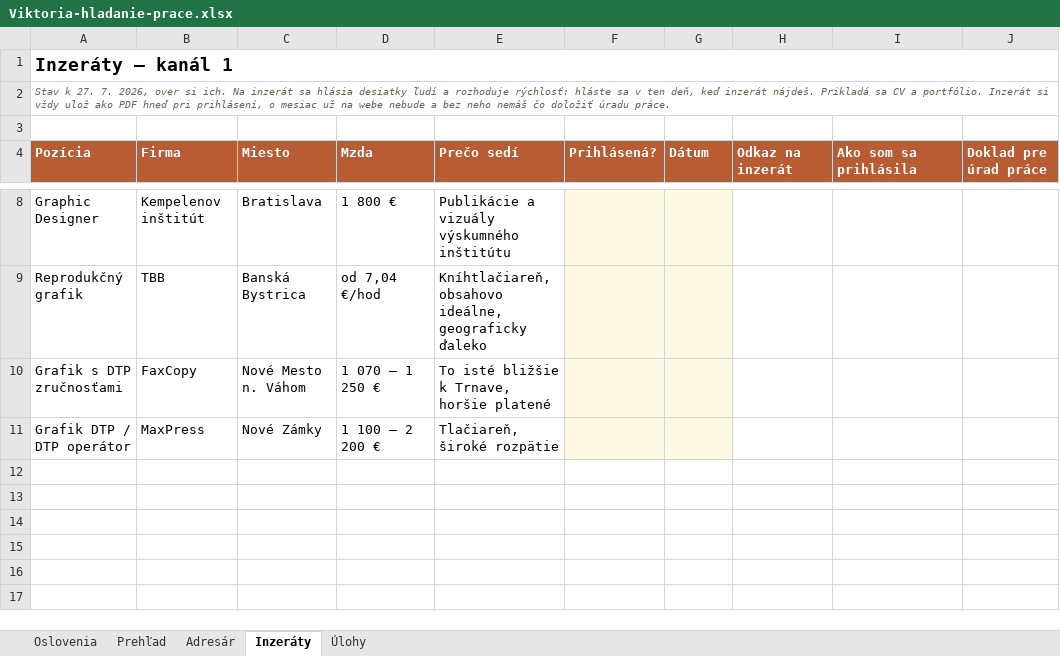
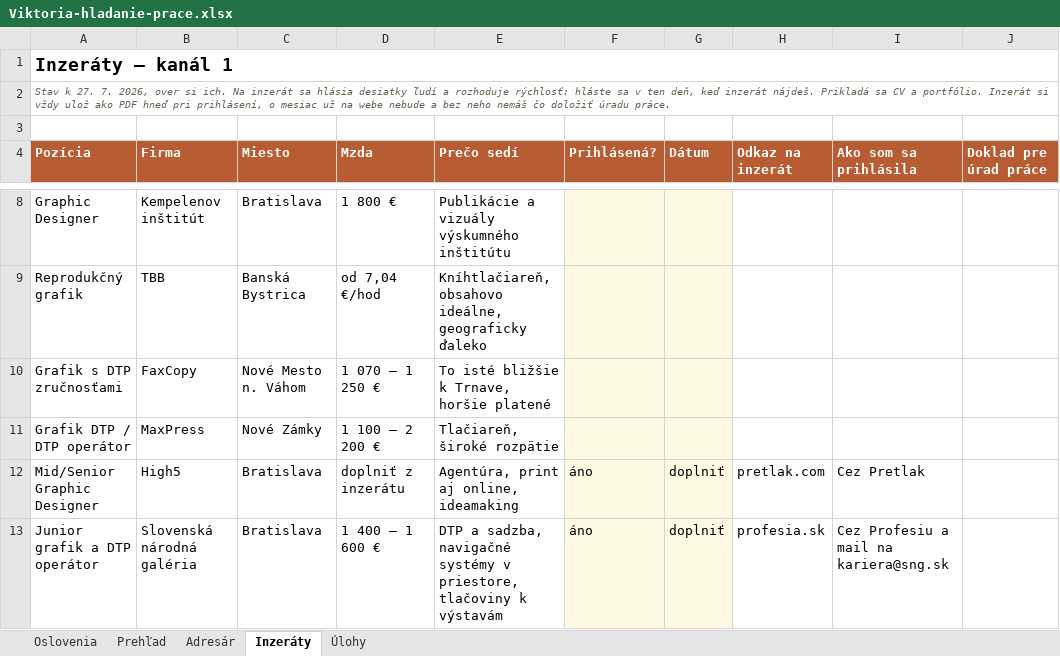
Before and after one commit to JanCernicka/Viki-portfolio, an Excel workbook: career/Viktoria-hladanie-prace.xlsx, sheet Inzeráty, drawn as a sheet; only a part is shown, gaps mark what is left out; values as stored, in another font and other column widths than the file's, no borders; conditional formats not drawn; the diff names each change by its address in the sheet, - before the commit and + after, or states it on an @@ line.

```diff
--- a/career/Viktoria-hladanie-prace.xlsx (sheet Inzeráty)
+++ b/career/Viktoria-hladanie-prace.xlsx (sheet Inzeráty)
+row 12: Mid/Senior Graphic Designer | High5 | Bratislava | doplniť z inzerátu | Agentúra, print aj online, ideamaking | áno | doplniť | pretlak.com | Cez Pretlak
+row 13: Junior grafik a DTP operátor | Slovenská národná galéria | Bratislava | 1 400 – 1 600 € | DTP a sadzba, navigačné systémy v priestore, tlačoviny k výstavám | áno | doplniť | profesia.sk | Cez Profesiu a mail na kariera@sng.sk
```
Also changed, not shown: sheet Úlohy, sheet Oslovenia.
